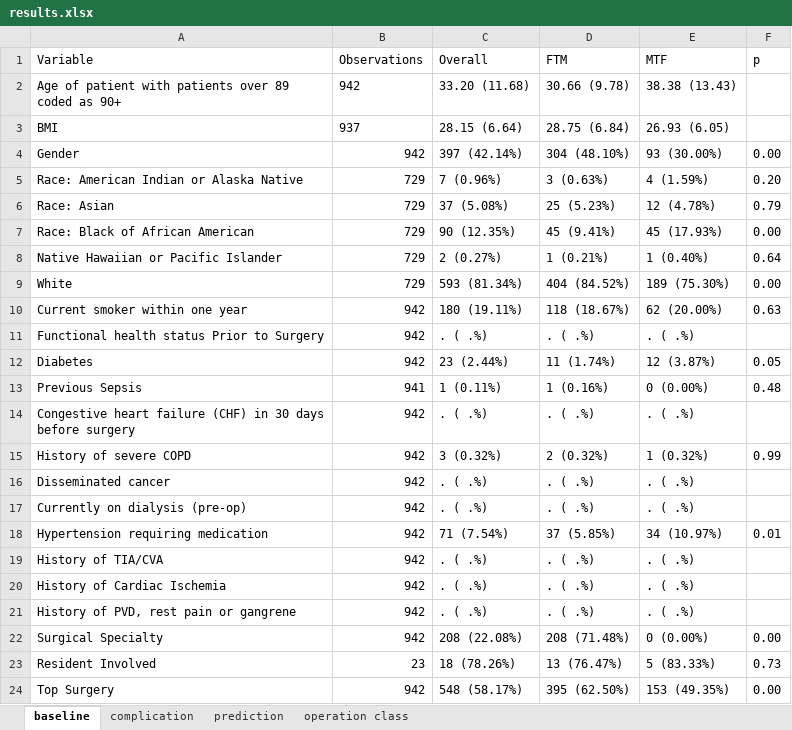
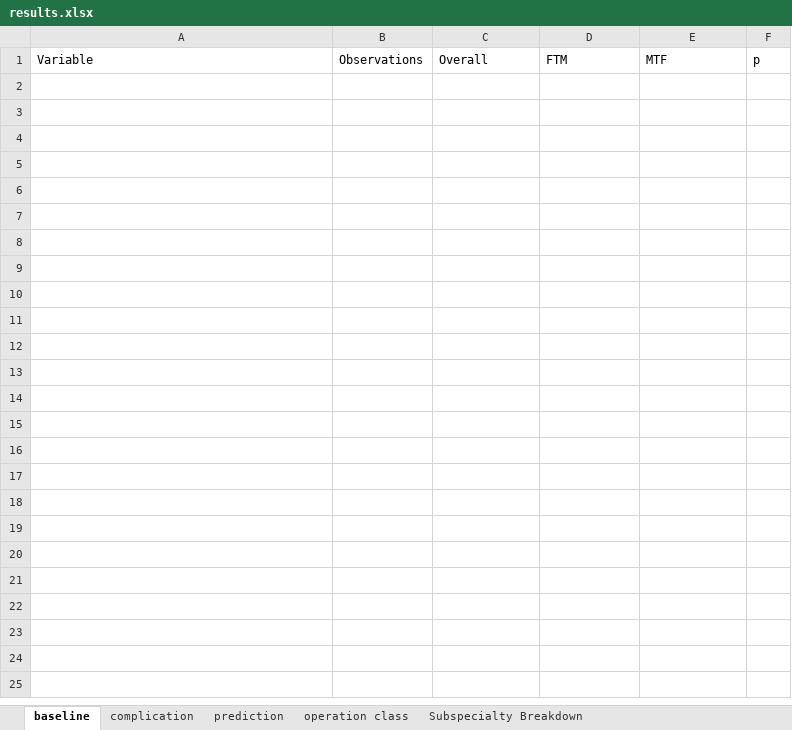
Before and after one commit to vhsiao/nsqip_sieve, an Excel workbook: Projects/Transgender/results.xlsx, sheet baseline, drawn as a sheet; values as stored, in another font and other column widths than the file's, no borders; the diff names each change by its address in the sheet, - before the commit and + after, or states it on an @@ line.

Commit message:
Just before abstracting out Surgical Subspecialty

```diff
--- a/Projects/Transgender/results.xlsx (sheet baseline)
+++ b/Projects/Transgender/results.xlsx (sheet baseline)
+sheet tab: Subspecialty Breakdown
-row 2: Age of patient with patients over 89 coded as 90+ | 942 | 33.20 (11.68) | 30.66 (9.78) | 38.38 (13.43)
-row 3: BMI | 937 | 28.15 (6.64) | 28.75 (6.84) | 26.93 (6.05)
-row 4: Gender | 942 | 397 (42.14%) | 304 (48.10%) | 93 (30.00%) | 0.00
-row 5: Race: American Indian or Alaska Native | 729 | 7 (0.96%) | 3 (0.63%) | 4 (1.59%) | 0.20
-row 6: Race: Asian | 729 | 37 (5.08%) | 25 (5.23%) | 12 (4.78%) | 0.79
-row 7: Race: Black of African American | 729 | 90 (12.35%) | 45 (9.41%) | 45 (17.93%) | 0.00
-row 8: Native Hawaiian or Pacific Islander | 729 | 2 (0.27%) | 1 (0.21%) | 1 (0.40%) | 0.64
-row 9: White | 729 | 593 (81.34%) | 404 (84.52%) | 189 (75.30%) | 0.00
-row 10: Current smoker within one year | 942 | 180 (19.11%) | 118 (18.67%) | 62 (20.00%) | 0.63
-row 11: Functional health status Prior to Surgery | 942 | . ( .%) | . ( .%) | . ( .%)
-row 12: Diabetes | 942 | 23 (2.44%) | 11 (1.74%) | 12 (3.87%) | 0.05
-row 13: Previous Sepsis | 941 | 1 (0.11%) | 1 (0.16%) | 0 (0.00%) | 0.48
-row 14: Congestive heart failure (CHF) in 30 days before surgery | 942 | . ( .%) | . ( .%) | . ( .%)
-row 15: History of severe COPD | 942 | 3 (0.32%) | 2 (0.32%) | 1 (0.32%) | 0.99
-row 16: Disseminated cancer | 942 | . ( .%) | . ( .%) | . ( .%)
-row 17: Currently on dialysis (pre-op) | 942 | . ( .%) | . ( .%) | . ( .%)
-row 18: Hypertension requiring medication | 942 | 71 (7.54%) | 37 (5.85%) | 34 (10.97%) | 0.01
-row 19: History of TIA/CVA | 942 | . ( .%) | . ( .%) | . ( .%)
-row 20: History of Cardiac Ischemia | 942 | . ( .%) | . ( .%) | . ( .%)
-row 21: History of PVD, rest pain or gangrene | 942 | . ( .%) | . ( .%) | . ( .%)
-row 22: Surgical Specialty | 942 | 208 (22.08%) | 208 (71.48%) | 0 (0.00%) | 0.00
-row 23: Resident Involved | 23 | 18 (78.26%) | 13 (76.47%) | 5 (83.33%) | 0.73
-row 24: Top Surgery | 942 | 548 (58.17%) | 395 (62.50%) | 153 (49.35%) | 0.00
```
Also changed, not shown: sheet operation class, sheet complication, sheet prediction, 9 other files.
